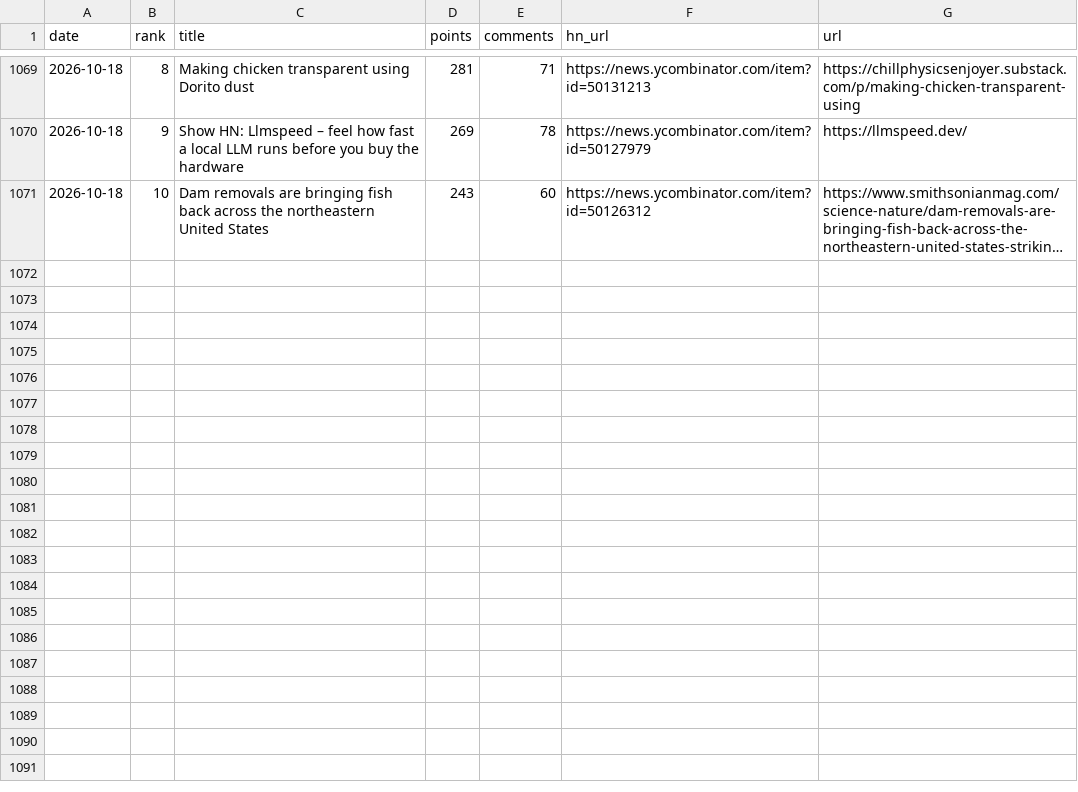
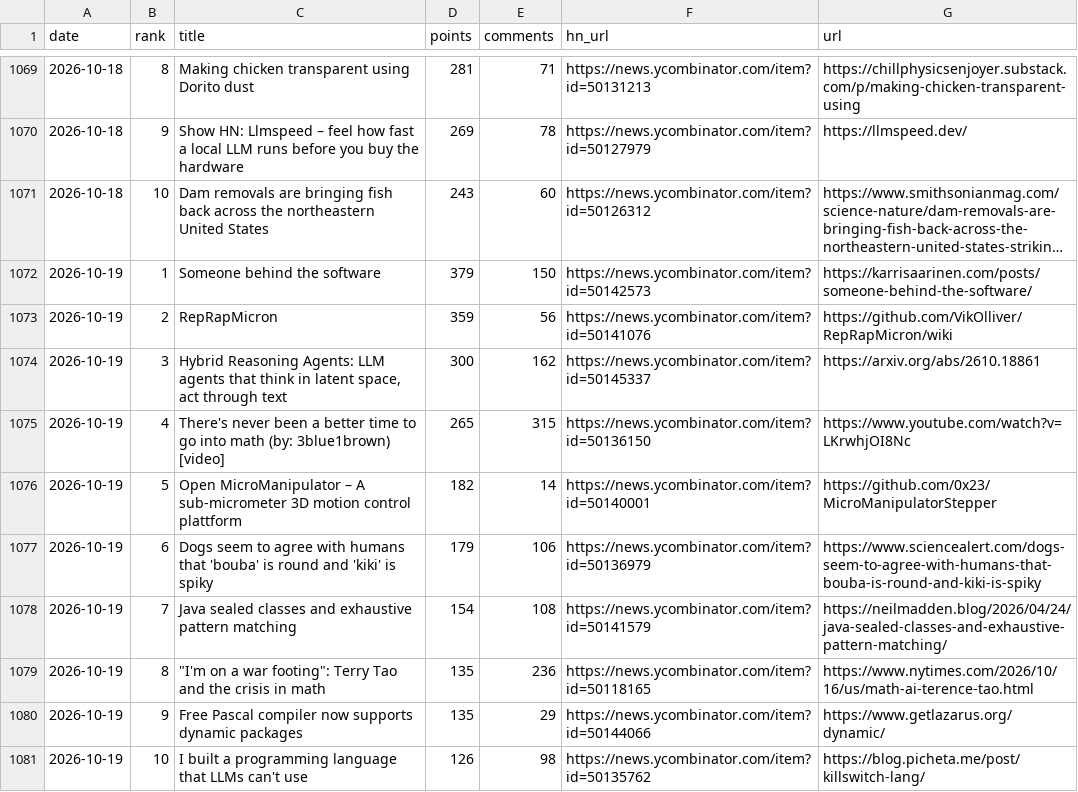
Before and after one commit to FunnymeowwooV0/star-observatory, a CSV file: data/hn_daily.csv, drawn as a sheet; only a part is shown, gaps mark what is left out; long unchanged cells end in …; the diff names each change by its address in the sheet, - before the commit and + after, or states it on an @@ line.

```diff
--- a/data/hn_daily.csv
+++ b/data/hn_daily.csv
+row 1072: 2026-10-19 | 1 | Someone behind the software | 379 | 150 | https://news.ycombinator.com/item?id=50142573 | https://karrisaarinen.com/posts/someone-behind-the-software/
+row 1073: 2026-10-19 | 2 | RepRapMicron | 359 | 56 | https://news.ycombinator.com/item?id=50141076 | https://github.com/VikOlliver/RepRapMicron/wiki
+row 1074: 2026-10-19 | 3 | Hybrid Reasoning Agents: LLM agents that think in latent space, act through text | 300 | 162 | https://news.ycombinator.com/item?id=50145337 | https://arxiv.org/abs/2610.18861
+row 1075: 2026-10-19 | 4 | There's never been a better time to go into math (by: 3blue1brown) [video] | 265 | 315 | https://news.ycombinator.com/item?id=50136150 | https://www.youtube.com/watch?v=LKrwhjOI8Nc
+row 1076: 2026-10-19 | 5 | Open MicroManipulator – A sub-micrometer 3D motion control plattform | 182 | 14 | https://news.ycombinator.com/item?id=50140001 | https://github.com/0x23/MicroManipulatorStepper
+row 1077: 2026-10-19 | 6 | Dogs seem to agree with humans that 'bouba' is round and 'kiki' is spiky | 179 | 106 | https://news.ycombinator.com/item?id=50136979 | https://www.sciencealert.com/dogs-seem-to-agree-with-humans-that-bouba-is-round-and-kiki-is-spiky
+row 1078: 2026-10-19 | 7 | Java sealed classes and exhaustive pattern matching | 154 | 108 | https://news.ycombinator.com/item?id=50141579 | https://neilmadden.blog/2026/04/24/java-sealed-classes-and-exhaustive-pattern-matching/
+row 1079: 2026-10-19 | 8 | "I'm on a war footing": Terry Tao and the crisis in math | 135 | 236 | https://news.ycombinator.com/item?id=50118165 | https://www.nytimes.com/2026/10/16/us/math-ai-terence-tao.html
+row 1080: 2026-10-19 | 9 | Free Pascal compiler now supports dynamic packages | 135 | 29 | https://news.ycombinator.com/item?id=50144066 | https://www.getlazarus.org/dynamic/
+row 1081: 2026-10-19 | 10 | I built a programming language that LLMs can't use | 126 | 98 | https://news.ycombinator.com/item?id=50135762 | https://blog.picheta.me/post/killswitch-lang/
```
Also changed, not shown: data/github_daily.csv, data/hf_trending.csv, 8 other files.
